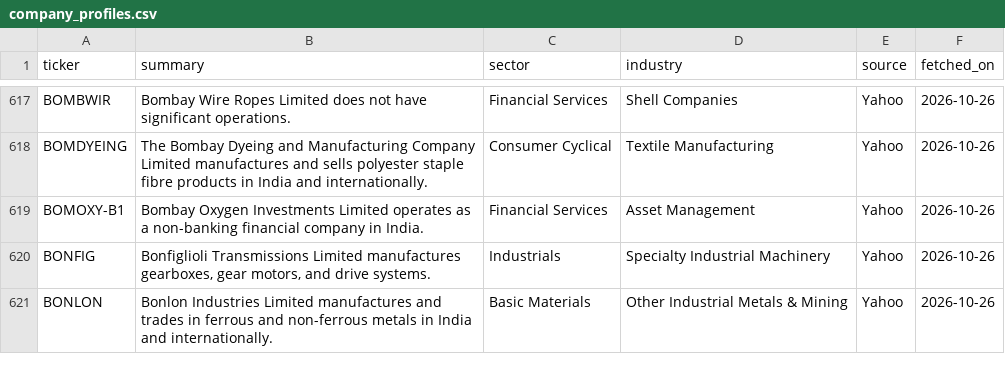
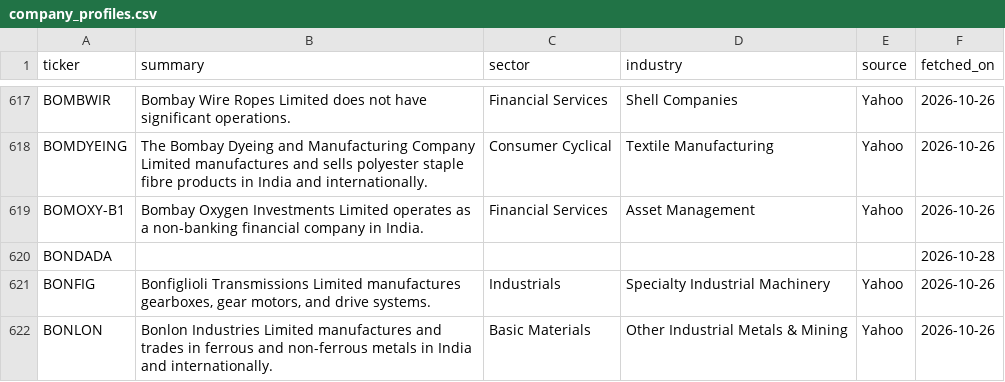
Before and after one commit to PatelNicknp/nicks-india-stock-desk, a CSV file: cache/company_profiles.csv, drawn as a sheet; only a part is shown, gaps mark what is left out; the diff names each change by its address in the sheet, - before the commit and + after, or states it on an @@ line.

```diff
--- a/cache/company_profiles.csv
+++ b/cache/company_profiles.csv
+row 620: BONDADA |  |  |  |  | 2026-10-28
```
Also changed, not shown: cache/holders.csv, cache/yahoo_info.csv, 5 other files.
